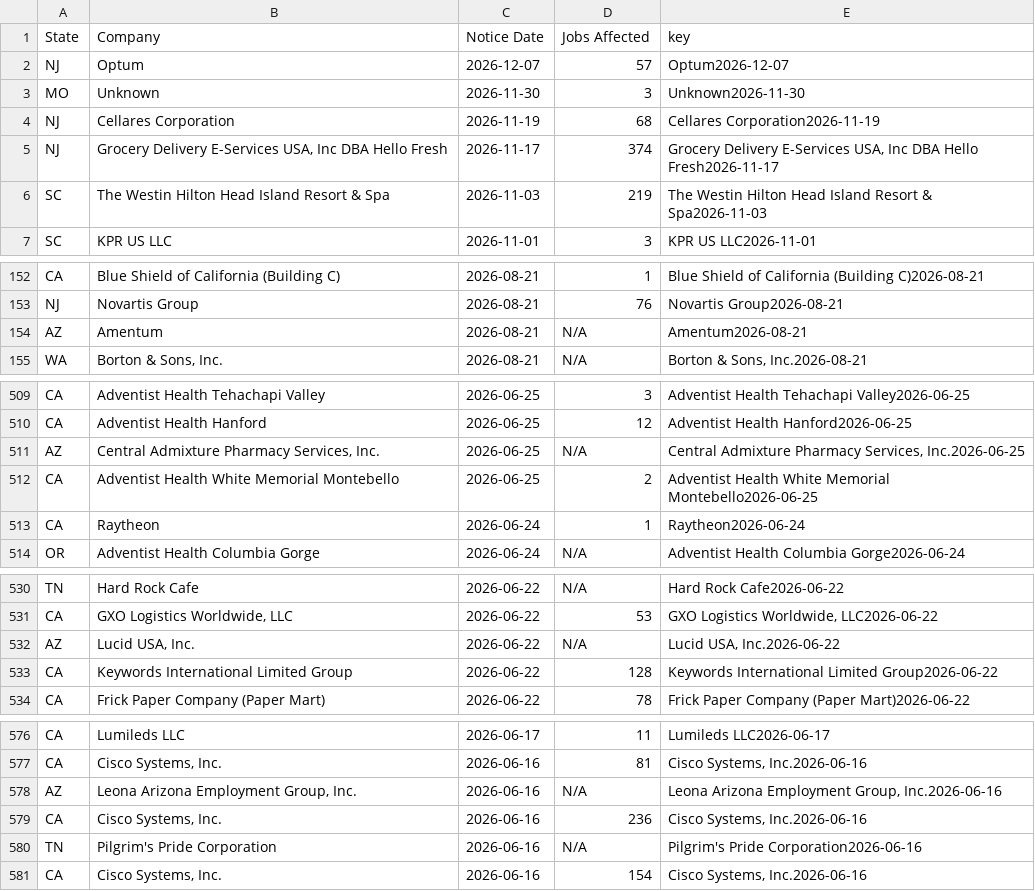
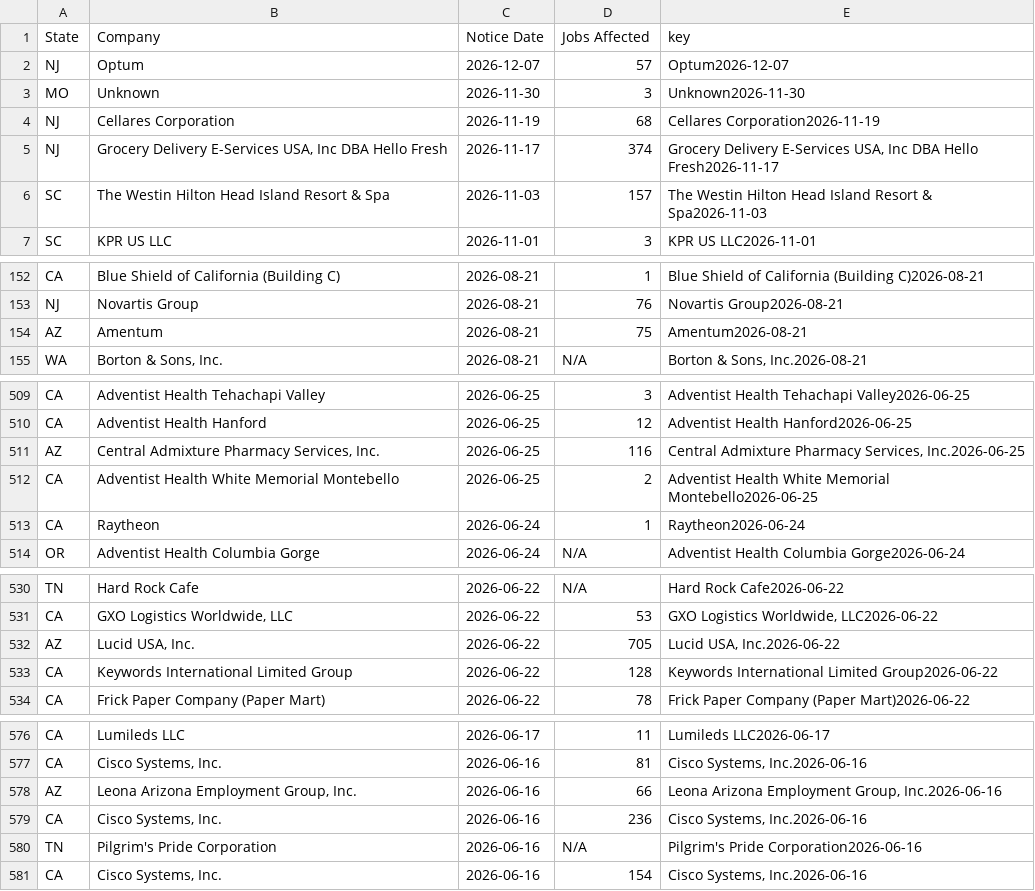
Before and after one commit to FTS-IE/github-actions-tut, a CSV file: data/recent_notices.csv, drawn as a sheet; only a part is shown, gaps mark what is left out; the diff covers the shown part only.

```diff
--- a/data/recent_notices.csv
+++ b/data/recent_notices.csv
@@ -5,3 +5,3 @@ NJ,Cellares Corporation,2026-11-19,68,Cellares Corporation2026-11-19
 NJ,"Grocery Delivery E-Services USA, Inc DBA Hello Fresh",2026-11-17,374,"Grocery Delivery E-Services USA, Inc DBA Hello Fresh2026-11-17"
-SC,The Westin Hilton Head Island Resort & Spa,2026-11-03,219,The Westin Hilton Head Island Resort & Spa2026-11-03
+SC,The Westin Hilton Head Island Resort & Spa,2026-11-03,157,The Westin Hilton Head Island Resort & Spa2026-11-03
 SC,KPR US LLC,2026-11-01,3,KPR US LLC2026-11-01
@@ -153,3 +153,3 @@ CA,Blue Shield of California (Building C),2026-08-21,1,Blue Shield of California
 NJ,Novartis Group,2026-08-21,76,Novartis Group2026-08-21
-AZ,Amentum,2026-08-21,N/A,Amentum2026-08-21
+AZ,Amentum,2026-08-21,75,Amentum2026-08-21
 WA,"Borton & Sons, Inc.",2026-08-21,N/A,"Borton & Sons, Inc.2026-08-21"
@@ -510,3 +510,3 @@ CA,Adventist Health Tehachapi Valley,2026-06-25,3,Adventist Health Tehachapi Val
 CA,Adventist Health Hanford,2026-06-25,12,Adventist Health Hanford2026-06-25
-AZ,"Central Admixture Pharmacy Services, Inc.",2026-06-25,N/A,"Central Admixture Pharmacy Services, Inc.2026-06-25"
+AZ,"Central Admixture Pharmacy Services, Inc.",2026-06-25,116,"Central Admixture Pharmacy Services, Inc.2026-06-25"
 CA,Adventist Health White Memorial Montebello,2026-06-25,2,Adventist Health White Memorial Montebello2026-06-25
@@ -531,3 +531,3 @@ TN,Hard Rock Cafe,2026-06-22,N/A,Hard Rock Cafe2026-06-22
 CA,"GXO Logistics Worldwide, LLC",2026-06-22,53,"GXO Logistics Worldwide, LLC2026-06-22"
-AZ,"Lucid USA, Inc.",2026-06-22,N/A,"Lucid USA, Inc.2026-06-22"
+AZ,"Lucid USA, Inc.",2026-06-22,705,"Lucid USA, Inc.2026-06-22"
 CA,Keywords International Limited Group,2026-06-22,128,Keywords International Limited Group2026-06-22
@@ -625,3 +625,3 @@ CA,Lumileds LLC,2026-06-17,11,Lumileds LLC2026-06-17
 CA,"Cisco Systems, Inc.",2026-06-16,81,"Cisco Systems, Inc.2026-06-16"
-AZ,"Leona Arizona Employment Group, Inc.",2026-06-16,N/A,"Leona Arizona Employment Group, Inc.2026-06-16"
+AZ,"Leona Arizona Employment Group, Inc.",2026-06-16,66,"Leona Arizona Employment Group, Inc.2026-06-16"
 CA,"Cisco Systems, Inc.",2026-06-16,236,"Cisco Systems, Inc.2026-06-16"
```
Also changed, not shown: 29 edited cells elsewhere in this file, data/de.csv, data/me.csv, 6 other files.
